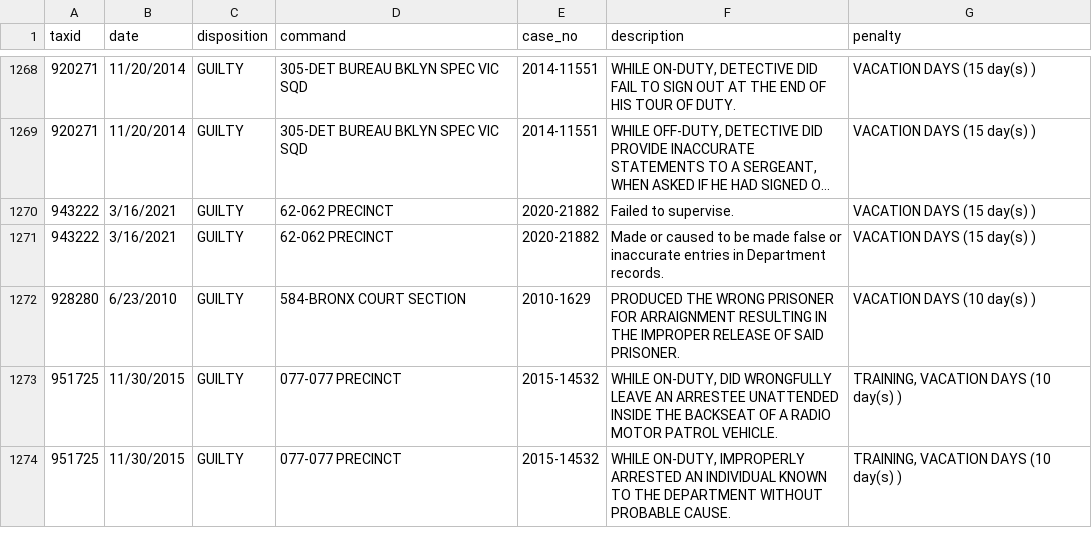
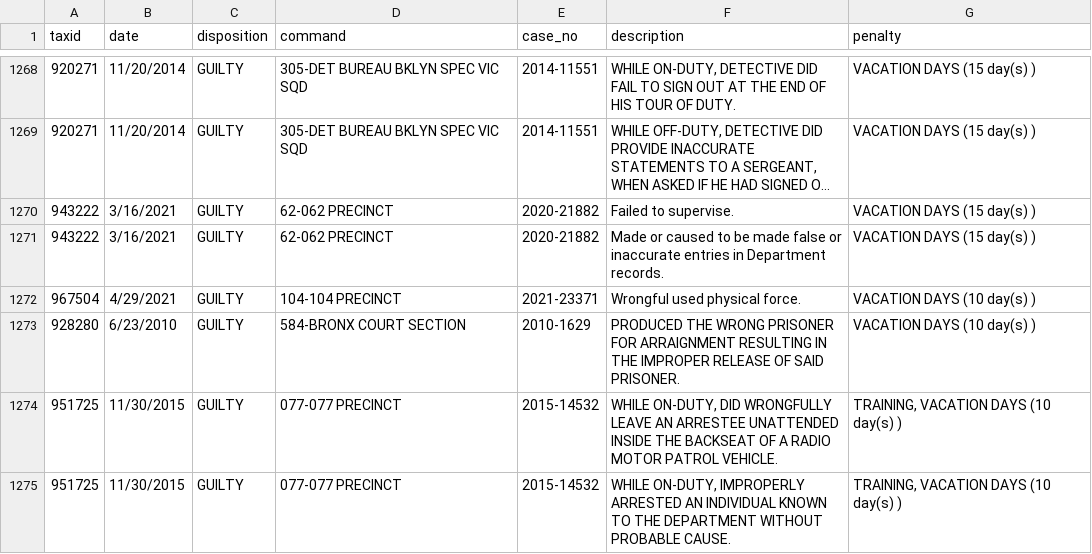
Before and after one commit to ryanwatkins/nypd-officer-profiles, a CSV file: discipline.csv, drawn as a sheet; only a part is shown, gaps mark what is left out; long unchanged cells end in …; the diff names each change by its address in the sheet, - before the commit and + after, or states it on an @@ line.

```diff
--- a/discipline.csv
+++ b/discipline.csv
+row 1272: 967504 | 4/29/2021 | GUILTY | 104-104 PRECINCT | 2021-23371 | Wrongful used physical force. | VACATION DAYS (10 day(s) )
```
Also changed, not shown: documents.csv, 28 other files.
